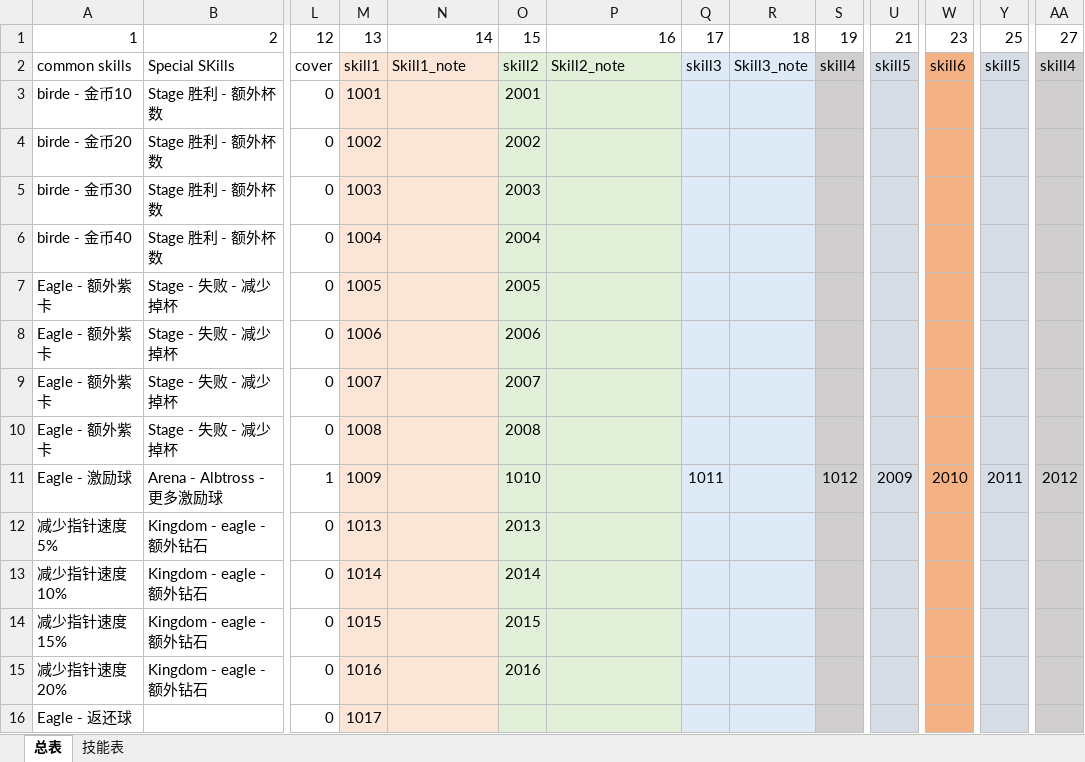
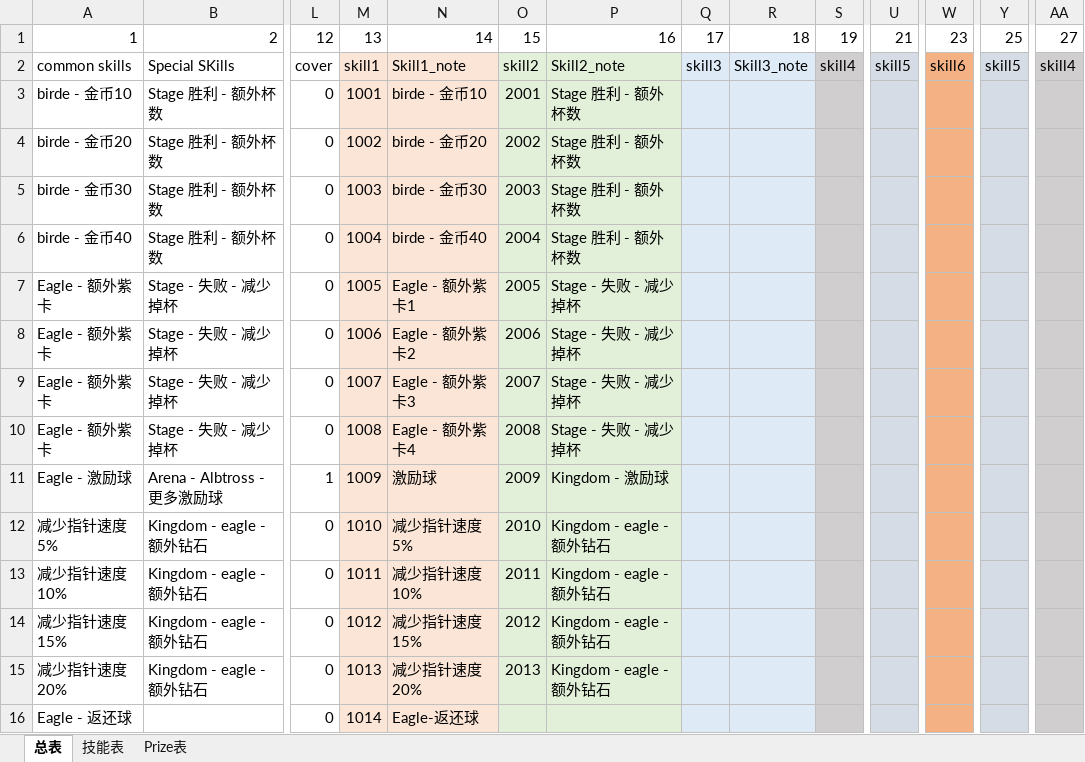
Before and after one commit to IntelHeartPrime/Gamedev_Tools, an Excel workbook: Tee System/TeeConfig.xlsx, sheet 总表, drawn as a sheet; only a part is shown, gaps mark what is left out; values as stored, in another font and other column widths than the file's, no borders; the diff names each change by its address in the sheet, - before the commit and + after, or states it on an @@ line.

```diff
--- a/Tee System/TeeConfig.xlsx (sheet 总表)
+++ b/Tee System/TeeConfig.xlsx (sheet 总表)
+sheet tab: Prize表
-N3: (empty)
+N3: birde - 金币10
-P3:P6: (empty)
+P3:P6: Stage 胜利 - 额外杯数
-N4: (empty)
+N4: birde - 金币20
-N5: (empty)
+N5: birde - 金币30
-N6: (empty)
+N6: birde - 金币40
-N7: (empty)
+N7: Eagle - 额外紫卡1
-P7:P10: (empty)
+P7:P10: Stage - 失败 - 减少掉杯
-N8: (empty)
+N8: Eagle - 额外紫卡2
-N9: (empty)
+N9: Eagle - 额外紫卡3
-N10: (empty)
+N10: Eagle - 额外紫卡4
-N11: (empty)
+N11: 激励球
-O11: 1010
+O11: 2009
-P11: (empty)
+P11: Kingdom - 激励球
-Q11: 1011
+Q11: (empty)
-S11: 1012
+S11: (empty)
-U11: 2009
+U11: (empty)
-W11: 2010
+W11: (empty)
-Y11: 2011
+Y11: (empty)
-AA11: 2012
+AA11: (empty)
-M12: 1013
+M12: 1010
-N12: (empty)
+N12: 减少指针速度 5%
-O12: 2013
+O12: 2010
-P12:P15: (empty)
+P12:P15: Kingdom - eagle - 额外钻石
-M13: 1014
+M13: 1011
-N13: (empty)
+N13: 减少指针速度 10%
-O13: 2014
+O13: 2011
-M14: 1015
+M14: 1012
-N14: (empty)
+N14: 减少指针速度 15%
-O14: 2015
+O14: 2012
-M15: 1016
+M15: 1013
-N15: (empty)
+N15: 减少指针速度 20%
-O15: 2016
+O15: 2013
-M16: 1017
+M16: 1014
-N16: (empty)
+N16: Eagle-返还球
```
Also changed, not shown: sheet 技能表, formulas that keep their value, 6 other files.
